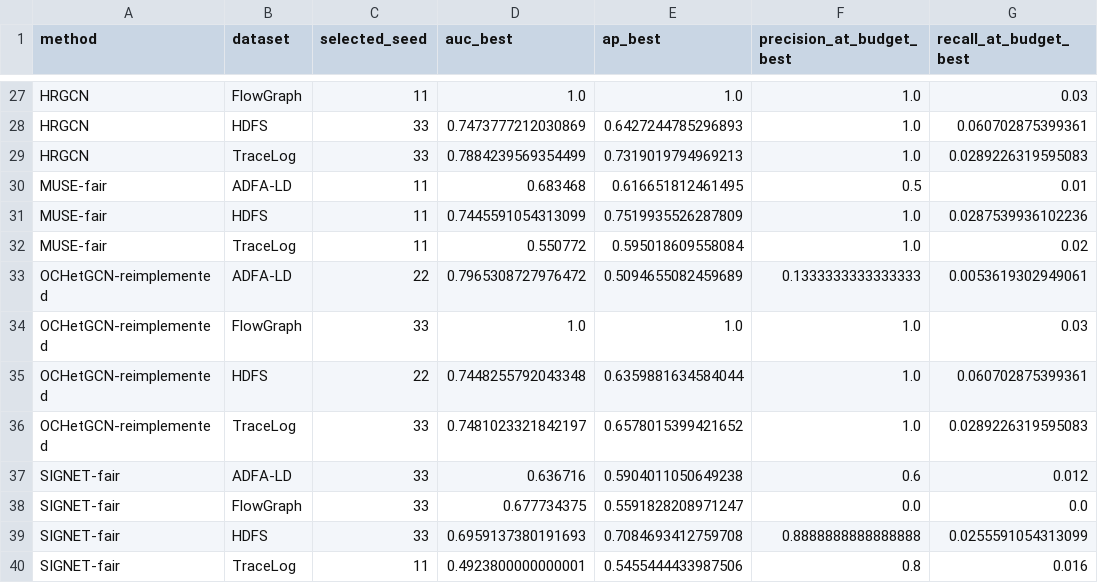
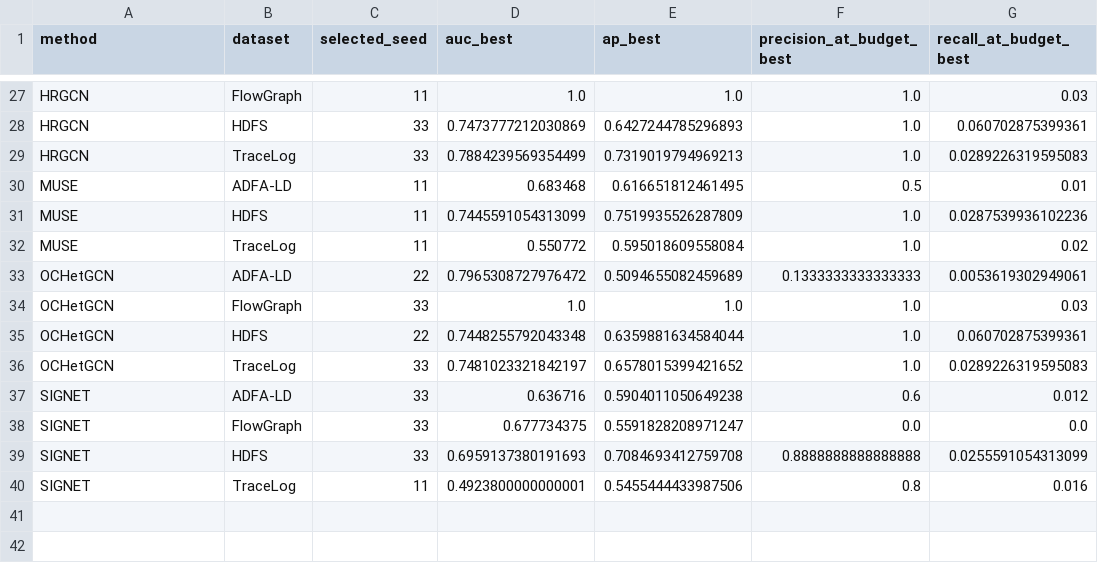
Before and after one commit to HugoPhi/hra-gnn, a CSV file: reference_results/main_table_first_all_models_best.csv, drawn as a sheet; only a part is shown, gaps mark what is left out; the diff covers the shown part only; the diff names each change by its address in the sheet, - before the commit and + after, or states it on an @@ line.

```diff
--- a/reference_results/main_table_first_all_models_best.csv
+++ b/reference_results/main_table_first_all_models_best.csv
-A30:A32 (method): MUSE-fair
+A30:A32 (method): MUSE
-A33:A36 (method): OCHetGCN-reimplemented
+A33:A36 (method): OCHetGCN
-A37:A40 (method): SIGNET-fair
+A37:A40 (method): SIGNET
```
Also changed, not shown: 20 edited cells elsewhere in this file, reference_results/main_table_first_recent_best.csv, 6 other files.
